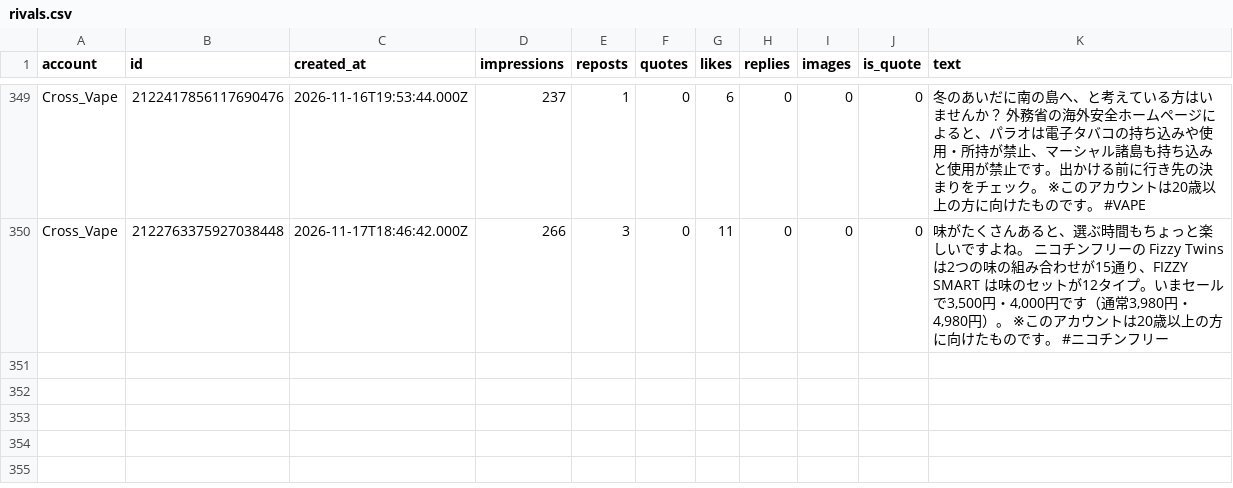
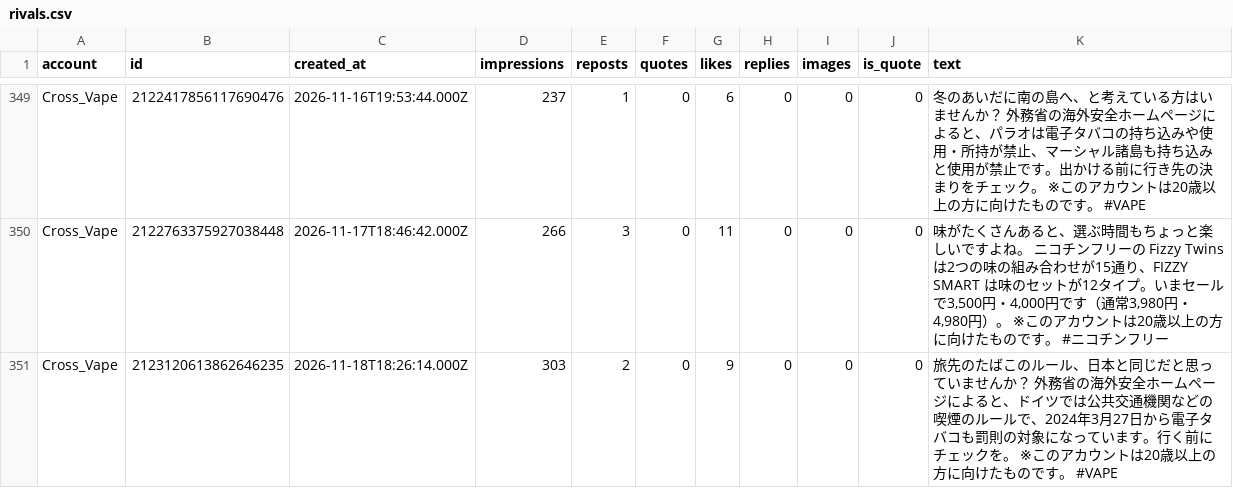
Before and after one commit to shopippi/BV_SNS, a CSV file: data/rivals.csv, drawn as a sheet; only a part is shown, gaps mark what is left out; the diff names each change by its address in the sheet, - before the commit and + after, or states it on an @@ line.

```diff
--- a/data/rivals.csv
+++ b/data/rivals.csv
+row 351: Cross_Vape | 2123120613862646235 | 2026-11-18T18:26:14.000Z | 303 | 2 | 0 | 9 | 0 | 0 | 0 | 旅先のたばこのルール、日本と同じだと思っていませんか？ 外務省の海外安全ホームページによると、ドイツでは公共交通機関などの喫煙のルールで、2024年3月27日から電子タバコも罰則の対象になっています。行く前にチェックを。 ※このアカウントは20歳以上の方に向けたものです。 #VAPE
```
Also changed, not shown: 1 other file.
